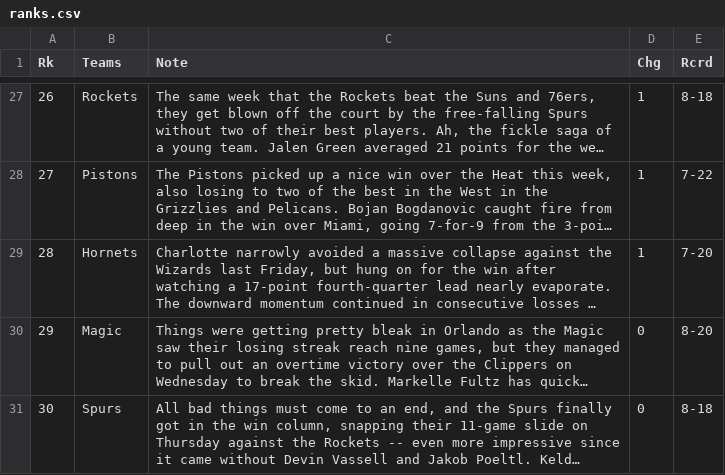
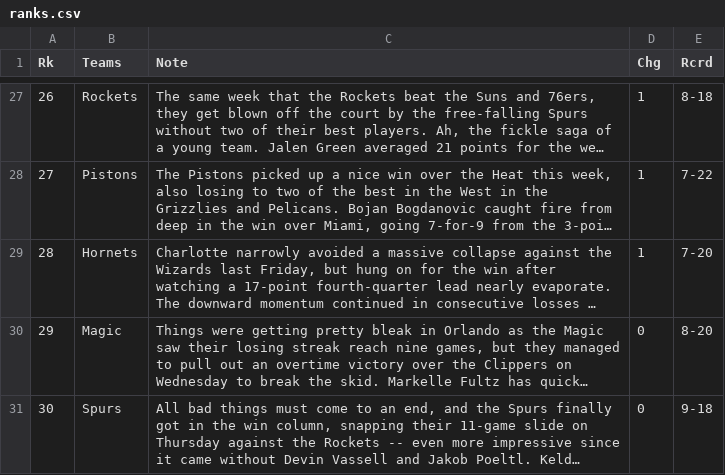
Before and after one commit to abzdel/NBA_Over_Under_Prediction_App, a CSV file: data/ranks.csv, drawn as a sheet; only a part is shown, gaps mark what is left out; long unchanged cells end in …; the diff covers the shown part only; the diff names each change by its address in the sheet, - before the commit and + after, or states it on an @@ line.

```diff
--- a/data/ranks.csv
+++ b/data/ranks.csv
-E31 (Rcrd): 8-18
+E31 (Rcrd): 9-18
```
Also changed, not shown: 13 edited cells elsewhere in this file, data/team1_stats.csv, data/team2_stats.csv, 8 other files.
